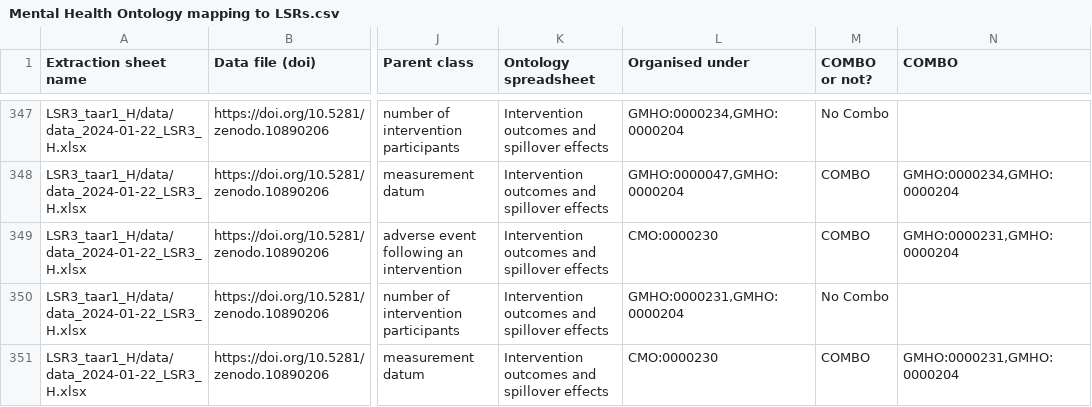
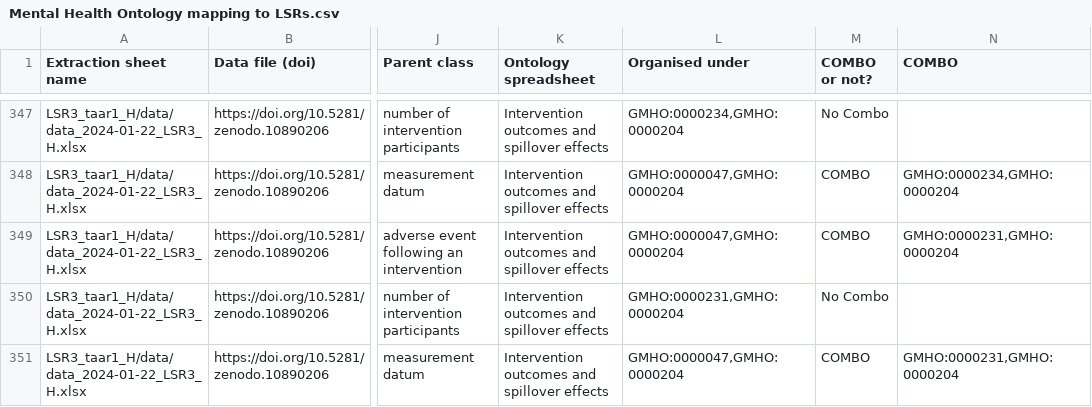
Before and after one commit to galenos-project/mental-health-ontology, a CSV file: Mapping to LSRs/Mental Health Ontology mapping to LSRs.csv, drawn as a sheet; only a part is shown, gaps mark what is left out; the diff covers the shown part only; the diff names each change by its address in the sheet, - before the commit and + after, or states it on an @@ line.

```diff
--- a/Mapping to LSRs/Mental Health Ontology mapping to LSRs.csv
+++ b/Mapping to LSRs/Mental Health Ontology mapping to LSRs.csv
-L349 (Organised under): CMO:0000230
+L349 (Organised under): GMHO:0000047,GMHO:0000204
-L351 (Organised under): CMO:0000230
+L351 (Organised under): GMHO:0000047,GMHO:0000204
```
Also changed, not shown: 21 edited cells elsewhere in this file.
